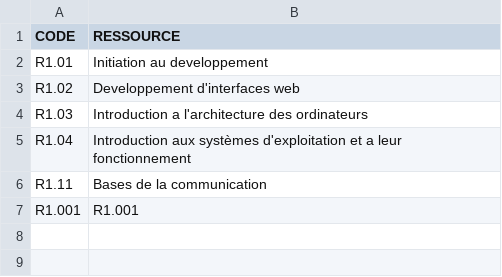
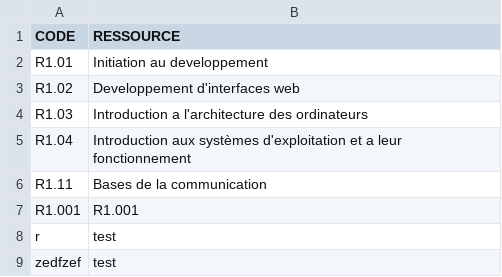
Before and after one commit to Spirotix/QCMBuilder, a CSV file: qcmBuilder/data/ressources.csv, drawn as a sheet; the diff names each change by its address in the sheet, - before the commit and + after, or states it on an @@ line.

```diff
--- a/qcmBuilder/data/ressources.csv
+++ b/qcmBuilder/data/ressources.csv
+row 8: r | test
+row 9: zedfzef | test
```
Also changed, not shown: 8 other files.
